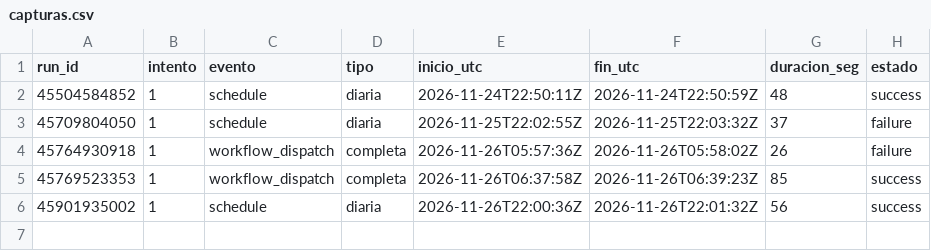
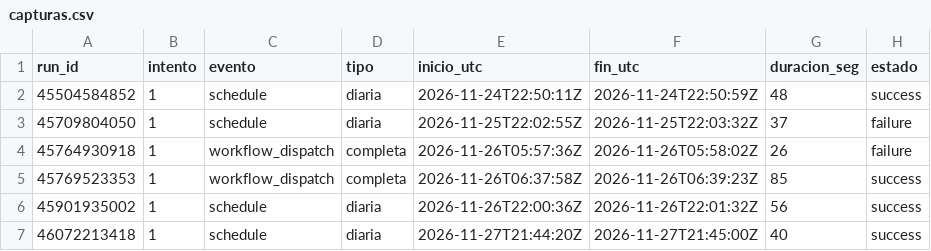
Before and after one commit to Gaelu777/observatorio-salud-mental, a CSV file: data/bitacora/capturas.csv, drawn as a sheet.

```diff
--- a/data/bitacora/capturas.csv
+++ b/data/bitacora/capturas.csv
@@ -6 +6,2 @@ run_id,intento,evento,tipo,inicio_utc,fin_utc,duracion_seg,estado
 45901935002,1,schedule,diaria,2026-11-26T22:00:36Z,2026-11-26T22:01:32Z,56,success
+46072213418,1,schedule,diaria,2026-11-27T21:44:20Z,2026-11-27T21:45:00Z,40,success
```
Also changed, not shown: 4 other files.
